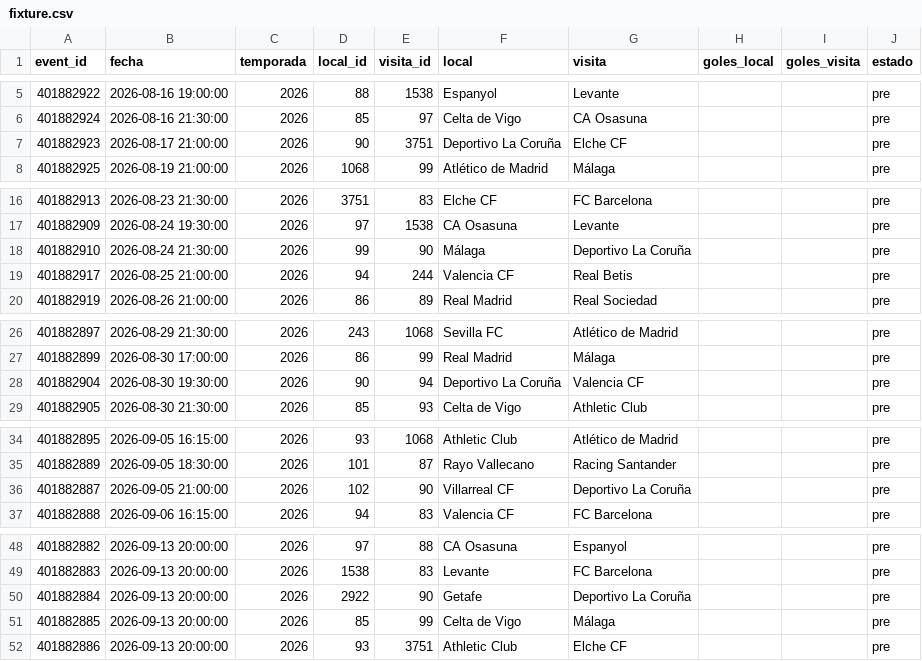
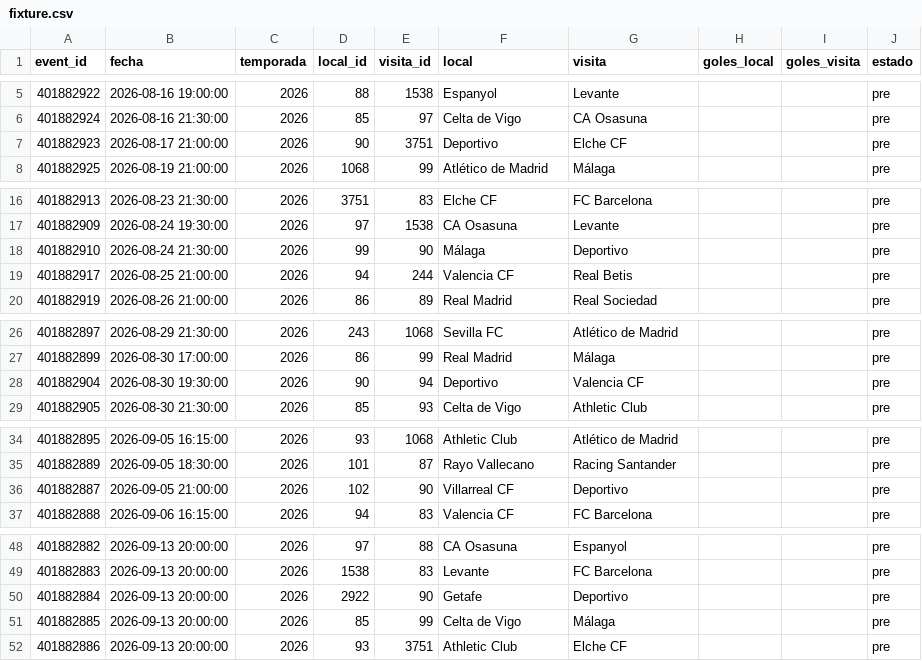
Before and after one commit to Pacortes2021/fifa-2026-hybrid-forecast, a CSV file: esp/data/fixture.csv, drawn as a sheet; only a part is shown, gaps mark what is left out; the diff covers the shown part only.

```diff
--- a/esp/data/fixture.csv
+++ b/esp/data/fixture.csv
@@ -6,3 +6,3 @@ event_id,fecha,temporada,local_id,visita_id,local,visita,goles_local,goles_visit
 401882924,2026-08-16 21:30:00,2026,85,97,Celta de Vigo,CA Osasuna,,,pre
-401882923,2026-08-17 21:00:00,2026,90,3751,Deportivo La Coruña,Elche CF,,,pre
+401882923,2026-08-17 21:00:00,2026,90,3751,Deportivo,Elche CF,,,pre
 401882925,2026-08-19 21:00:00,2026,1068,99,Atlético de Madrid,Málaga,,,pre
@@ -17,3 +17,3 @@ event_id,fecha,temporada,local_id,visita_id,local,visita,goles_local,goles_visit
 401882909,2026-08-24 19:30:00,2026,97,1538,CA Osasuna,Levante,,,pre
-401882910,2026-08-24 21:30:00,2026,99,90,Málaga,Deportivo La Coruña,,,pre
+401882910,2026-08-24 21:30:00,2026,99,90,Málaga,Deportivo,,,pre
 401882917,2026-08-25 21:00:00,2026,94,244,Valencia CF,Real Betis,,,pre
@@ -27,3 +27,3 @@ event_id,fecha,temporada,local_id,visita_id,local,visita,goles_local,goles_visit
 401882899,2026-08-30 17:00:00,2026,86,99,Real Madrid,Málaga,,,pre
-401882904,2026-08-30 19:30:00,2026,90,94,Deportivo La Coruña,Valencia CF,,,pre
+401882904,2026-08-30 19:30:00,2026,90,94,Deportivo,Valencia CF,,,pre
 401882905,2026-08-30 21:30:00,2026,85,93,Celta de Vigo,Athletic Club,,,pre
@@ -35,3 +35,3 @@ event_id,fecha,temporada,local_id,visita_id,local,visita,goles_local,goles_visit
 401882889,2026-09-05 18:30:00,2026,101,87,Rayo Vallecano,Racing Santander,,,pre
-401882887,2026-09-05 21:00:00,2026,102,90,Villarreal CF,Deportivo La Coruña,,,pre
+401882887,2026-09-05 21:00:00,2026,102,90,Villarreal CF,Deportivo,,,pre
 401882888,2026-09-06 16:15:00,2026,94,83,Valencia CF,FC Barcelona,,,pre
@@ -49,3 +49,3 @@ event_id,fecha,temporada,local_id,visita_id,local,visita,goles_local,goles_visit
 401882883,2026-09-13 20:00:00,2026,1538,83,Levante,FC Barcelona,,,pre
-401882884,2026-09-13 20:00:00,2026,2922,90,Getafe,Deportivo La Coruña,,,pre
+401882884,2026-09-13 20:00:00,2026,2922,90,Getafe,Deportivo,,,pre
 401882885,2026-09-13 20:00:00,2026,85,99,Celta de Vigo,Málaga,,,pre
```
Also changed, not shown: 12 edited cells elsewhere in this file, arg/data/fixture.csv, arg/data/partidos.csv, 2 other files.
